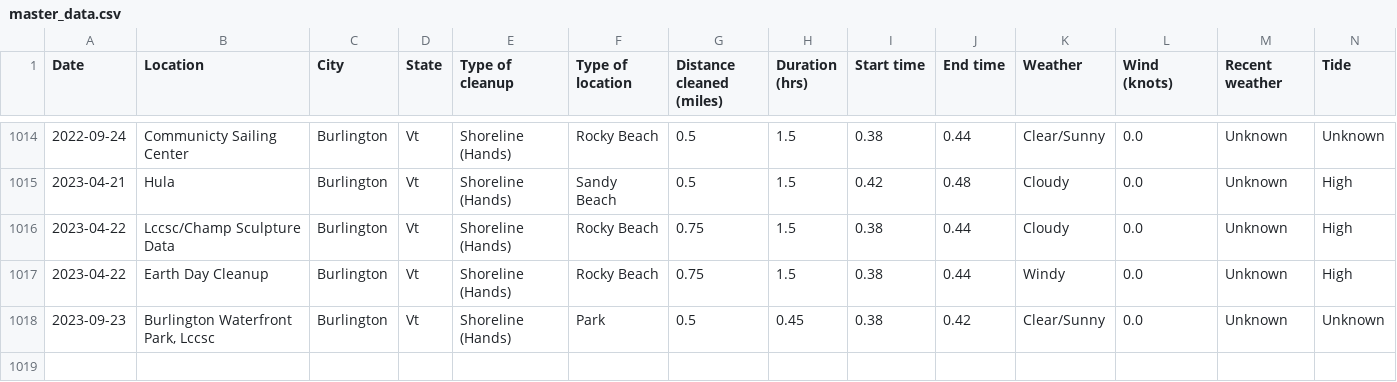
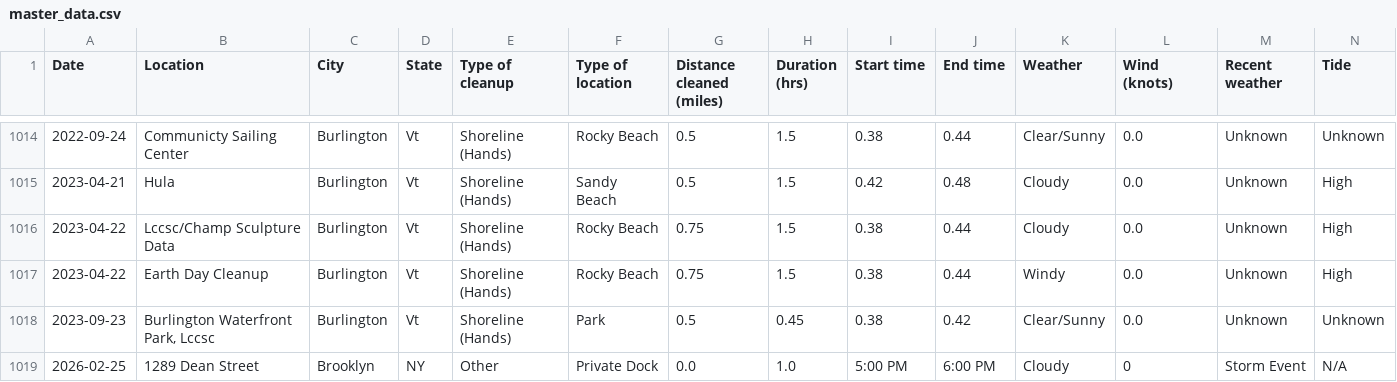
Before and after one commit to madgallop/rozalia-test, a CSV file: master_data.csv, drawn as a sheet; only a part is shown, gaps mark what is left out; rows hold the shown columns only; the diff names each change by its address in the sheet, - before the commit and + after, or states it on an @@ line.

```diff
--- a/master_data.csv
+++ b/master_data.csv
+row 1019: 2026-02-25 | 1289 Dean Street | Brooklyn | NY | Other | Private Dock | 0.0 | 1.0 | 5:00 PM | 6:00 PM | Cloudy | 0 | Storm Event | N/A
```
Also changed, not shown: 1 other file.
